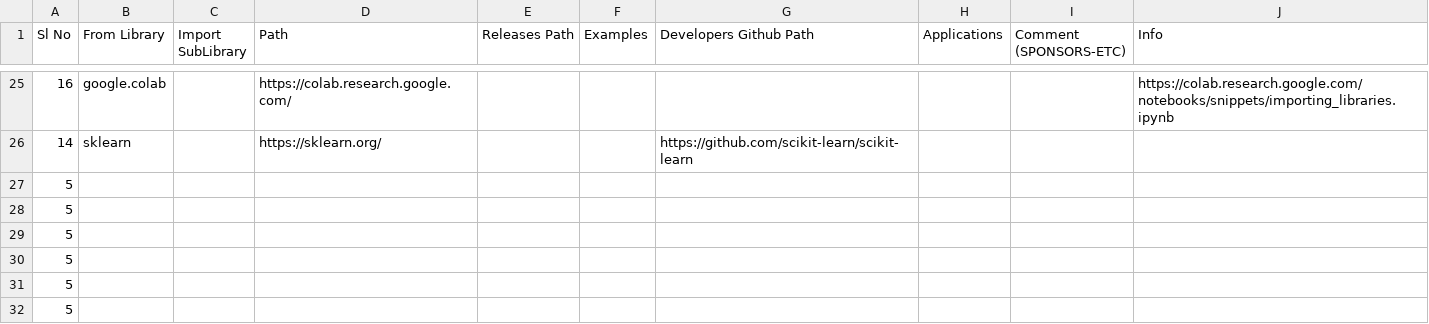
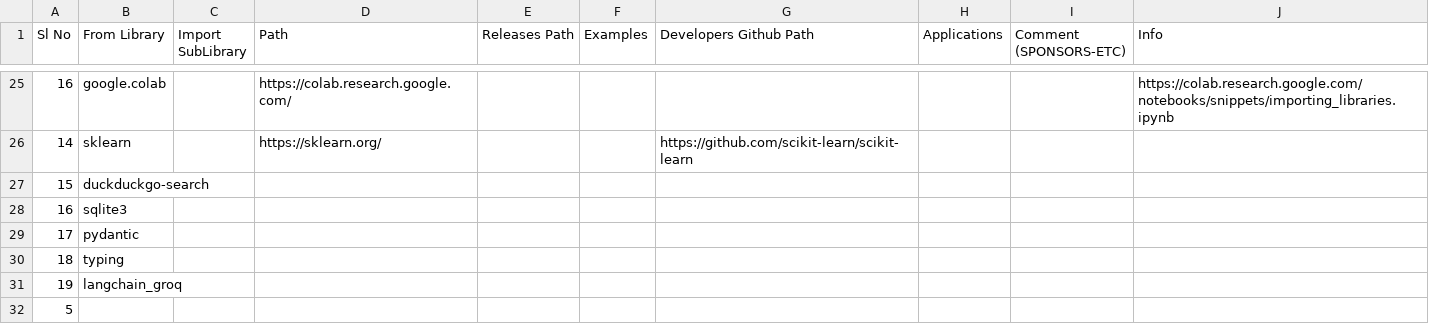
Before and after one commit to suman-komarla-adinarayana-groups/SumanKAGroups_MarketBusinessAnalytics_IndiaInternationalBusinessInfo, a CSV file: SumanKA_PythonStandardLibrary_DataScienceAIMLInfo.csv, drawn as a sheet; only a part is shown, gaps mark what is left out; removed rows and columns are numbered as before the commit, all else as after; the diff names each change by its address in the sheet, - before the commit and + after, or states it on an @@ line.

Commit message:
Add new libraries to Python standard library info

```diff
--- a/SumanKA_PythonStandardLibrary_DataScienceAIMLInfo.csv
+++ b/SumanKA_PythonStandardLibrary_DataScienceAIMLInfo.csv
-row 27: 5
-row 28: 5
-row 29: 5
-row 30: 5
-row 31: 5
+row 27: 15 | duckduckgo-search
+row 28: 16 | sqlite3
+row 29: 17 | pydantic
+row 30: 18 | typing
+row 31: 19 | langchain_groq
```
